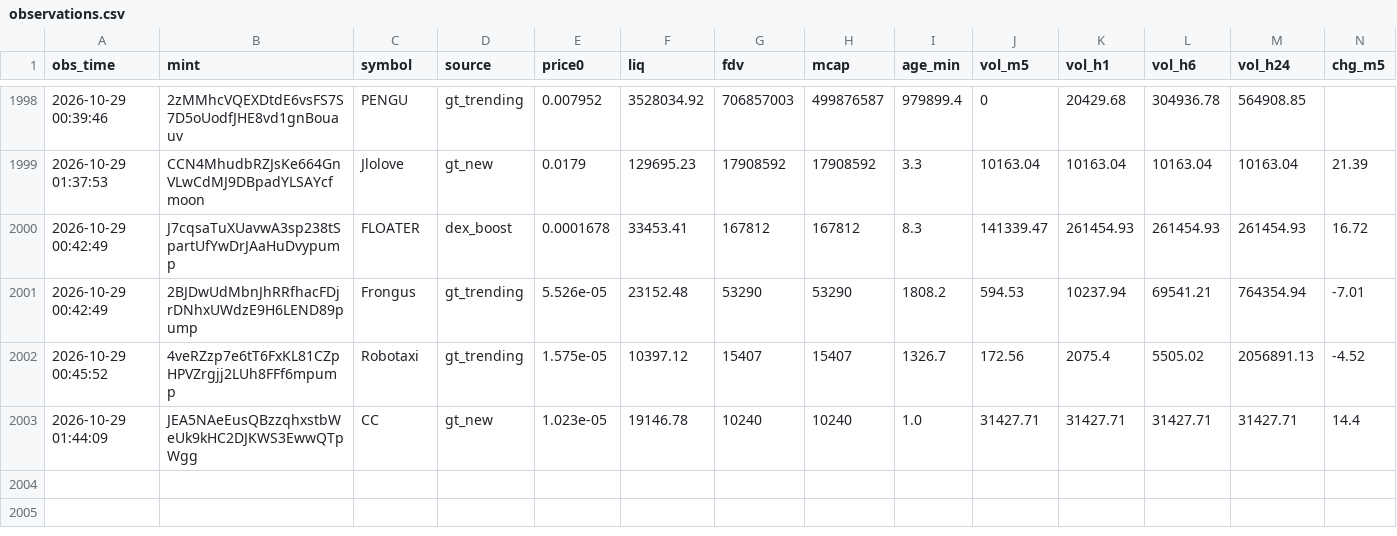
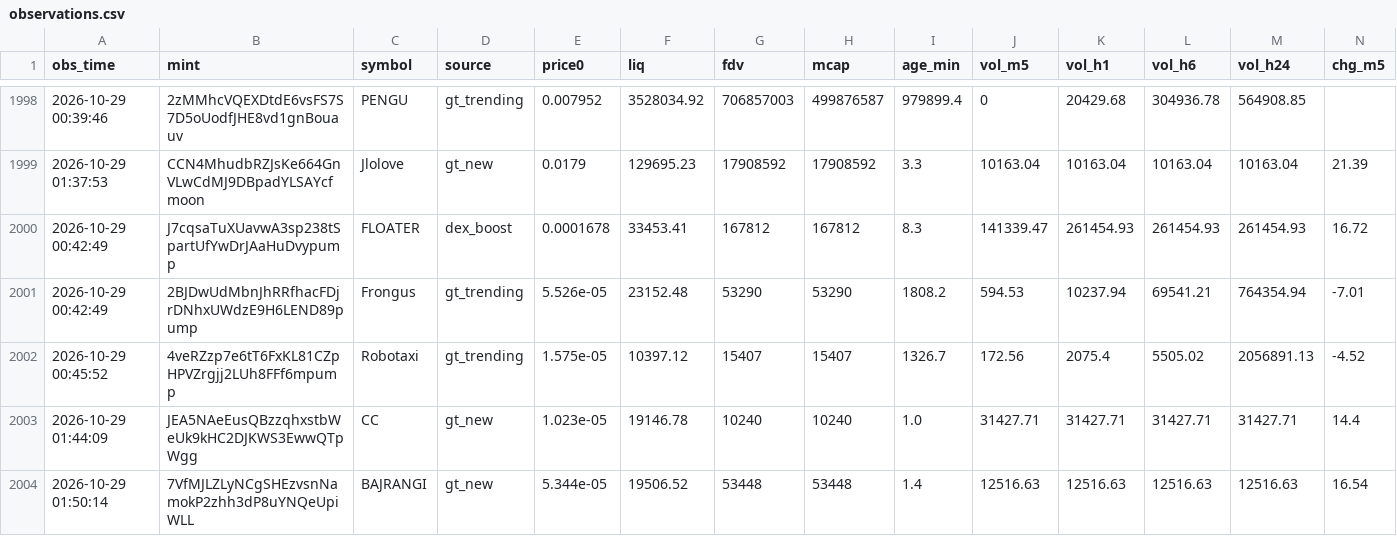
Before and after one commit to rniko1508-ui/Paper-bot, a CSV file: observations.csv, drawn as a sheet; only a part is shown, gaps mark what is left out; rows hold the shown columns only; the diff names each change by its address in the sheet, - before the commit and + after, or states it on an @@ line.

```diff
--- a/observations.csv
+++ b/observations.csv
+row 2004: 2026-10-29 01:50:14 | 7VfMJLZLyNCgSHEzvsnNamokP2zhh3dP8uYNQeUpiWLL | BAJRANGI | gt_new | 5.344e-05 | 19506.52 | 53448 | 53448 | 1.4 | 12516.63 | 12516.63 | 12516.63 | 12516.63 | 16.54
```
Also changed, not shown: 2 other files.
